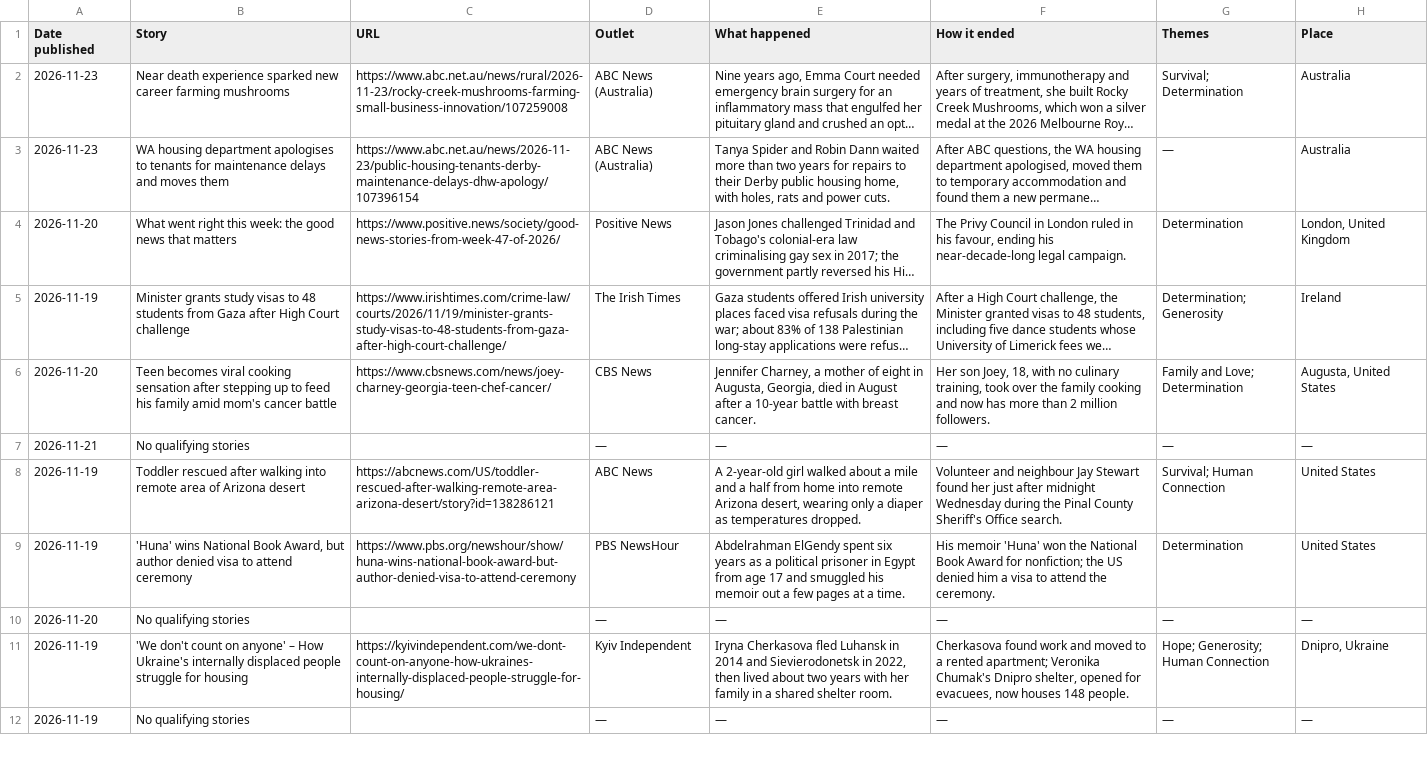
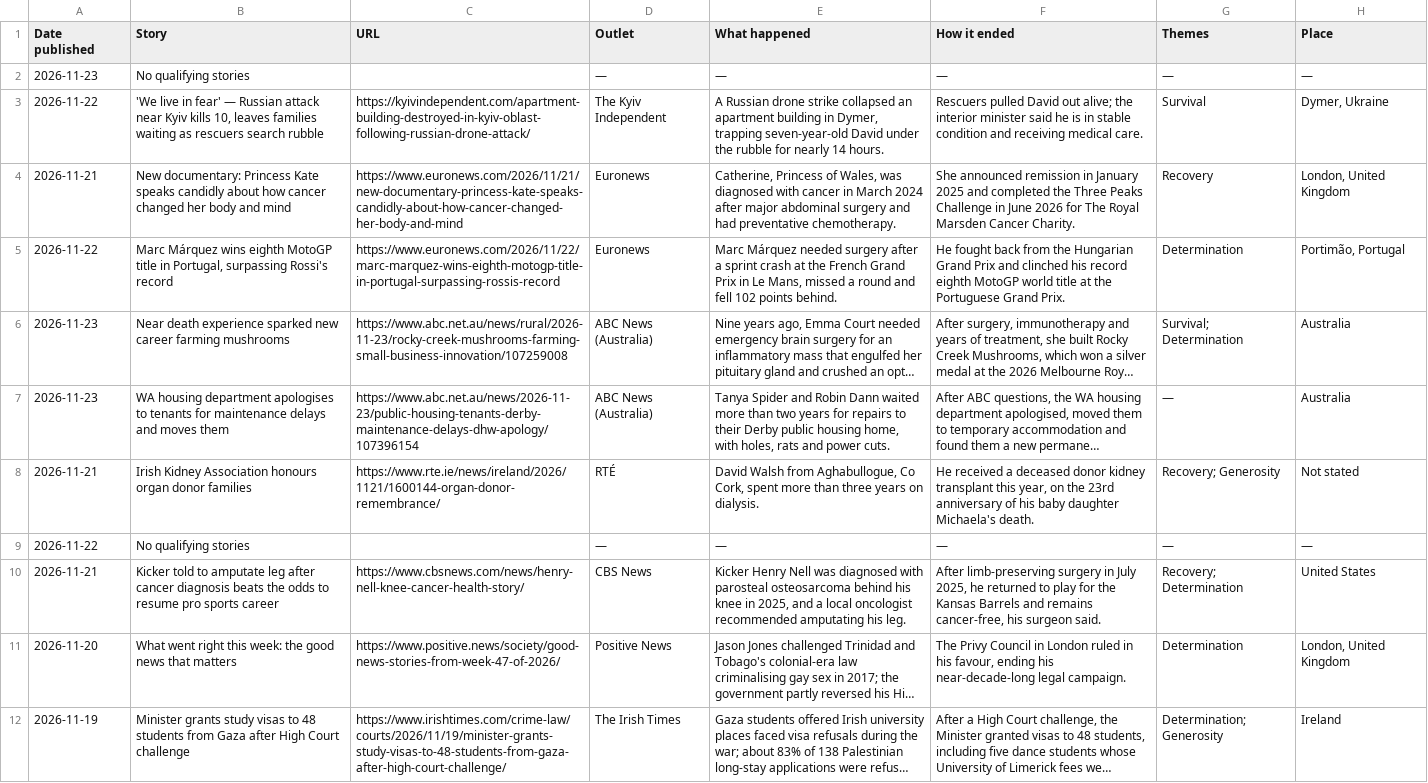
Before and after one commit to hiya-g/Test, a CSV file: resilience-log.csv, drawn as a sheet; only a part is shown; the shorter side is filled out with more unchanged rows; long unchanged cells end in …; the diff names each change by its address in the sheet, - before the commit and + after, or states it on an @@ line.

```diff
--- a/resilience-log.csv
+++ b/resilience-log.csv
+row 2: 2026-11-23 | No qualifying stories |  | — | — | — | — | —
+row 3: 2026-11-22 | 'We live in fear' — Russian attack near Kyiv kills 10, leaves families waiting as rescuers search rubble | https://kyivindependent.com/apartment-building-destroyed-in-kyiv-oblast-following-russian-drone-attack/ | The Kyiv Independent | A Russian drone strike collapsed an apartment building in Dymer, trapping seven-year-old David under the rubble for nearly 14 hours. | Rescuers pulled David out alive; the interior minister said he is in stable condition and receiving medical care. | Survival | Dymer, Ukraine
+row 4: 2026-11-21 | New documentary: Princess Kate speaks candidly about how cancer changed her body and mind | https://www.euronews.com/2026/11/21/new-documentary-princess-kate-speaks-candidly-about-how-cancer-changed-her-body-and-mind | Euronews | Catherine, Princess of Wales, was diagnosed with cancer in March 2024 after major abdominal surgery and had preventative chemotherapy. | She announced remission in January 2025 and completed the Three Peaks Challenge in June 2026 for The Royal Marsden Cancer Charity. | Recovery | London, United Kingdom
+row 5: 2026-11-22 | Marc Márquez wins eighth MotoGP title in Portugal, surpassing Rossi's record | https://www.euronews.com/2026/11/22/marc-marquez-wins-eighth-motogp-title-in-portugal-surpassing-rossis-record | Euronews | Marc Márquez needed surgery after a sprint crash at the French Grand Prix in Le Mans, missed a round and fell 102 points behind. | He fought back from the Hungarian Grand Prix and clinched his record eighth MotoGP world title at the Portuguese Grand Prix. | Determination | Portimão, Portugal
+row 8: 2026-11-21 | Irish Kidney Association honours organ donor families | https://www.rte.ie/news/ireland/2026/1121/1600144-organ-donor-remembrance/ | RTÉ | David Walsh from Aghabullogue, Co Cork, spent more than three years on dialysis. | He received a deceased donor kidney transplant this year, on the 23rd anniversary of his baby daughter Michaela's death. | Recovery; Generosity | Not stated
+row 9: 2026-11-22 | No qualifying stories |  | — | — | — | — | —
+row 10: 2026-11-21 | Kicker told to amputate leg after cancer diagnosis beats the odds to resume pro sports career | https://www.cbsnews.com/news/henry-nell-knee-cancer-health-story/ | CBS News | Kicker Henry Nell was diagnosed with parosteal osteosarcoma behind his knee in 2025, and a local oncologist recommended amputating his leg. | After limb-preserving surgery in July 2025, he returned to play for the Kansas Barrels and remains cancer-free, his surgeon said. | Recovery; Determination | United States
```
